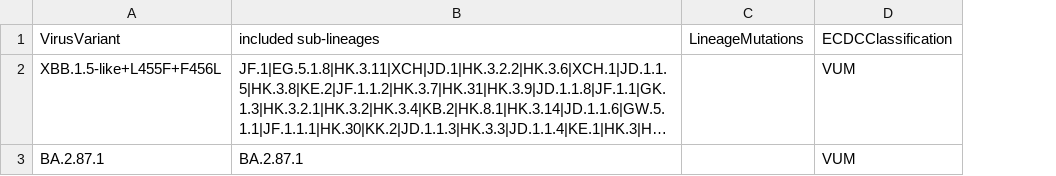
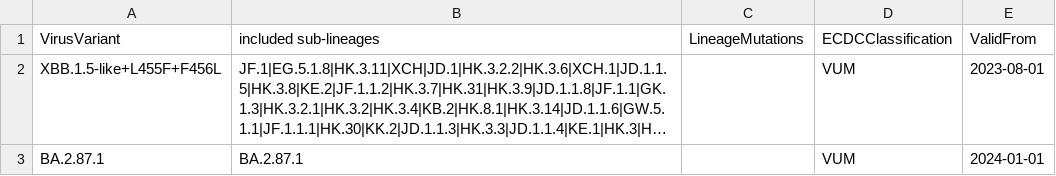
Before and after one commit to erikalmecdc/ECDC_variants, a CSV file: data/PathogenVariant_public_mappings_VUM.csv, drawn as a sheet; long unchanged cells end in …; the diff names each change by its address in the sheet, - before the commit and + after, or states it on an @@ line.

Commit message:
added columns 3

```diff
--- a/data/PathogenVariant_public_mappings_VUM.csv
+++ b/data/PathogenVariant_public_mappings_VUM.csv
+column E (ValidFrom), rows 2-3: 2023-08-01 | 2024-01-01
```
